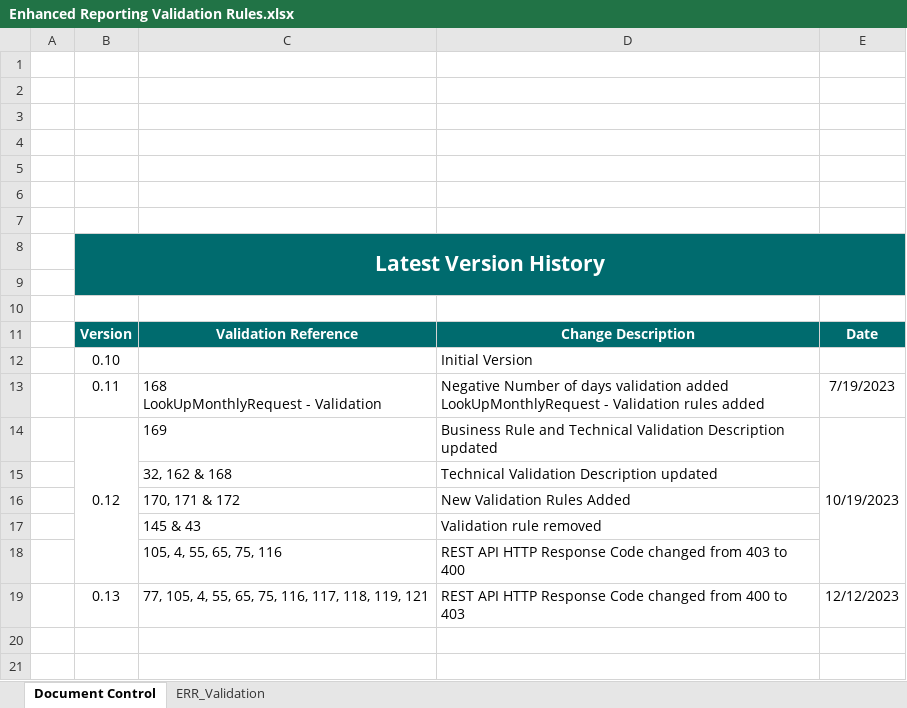
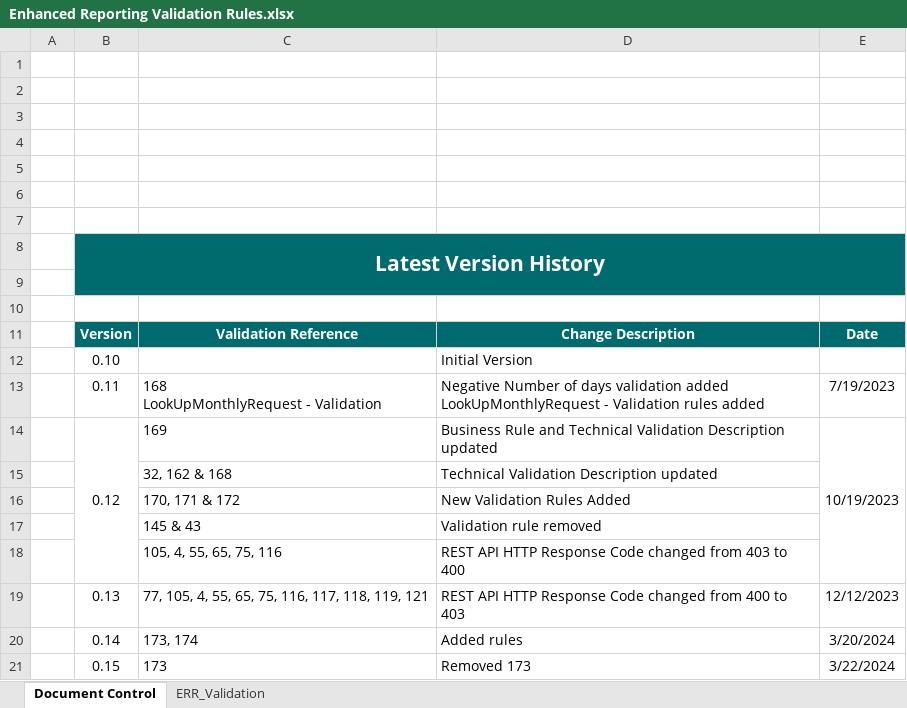
Before and after one commit to revtestaccount/paye-employers-documentation, an Excel workbook: PIT4/validation-rules/Enhanced Reporting Validation Rules.xlsx, sheet Document Control, drawn as a sheet; values as stored, in another font and other column widths than the file's, no borders; charts and pictures not drawn; the diff names each change by its address in the sheet, - before the commit and + after, or states it on an @@ line.

```diff
--- a/PIT4/validation-rules/Enhanced Reporting Validation Rules.xlsx (sheet Document Control)
+++ b/PIT4/validation-rules/Enhanced Reporting Validation Rules.xlsx (sheet Document Control)
+row 20:  | 0.14 | 173, 174 | Added rules | 3/20/2024
+row 21:  | 0.15 | 173 | Removed 173 | 3/22/2024
```
Also changed, not shown: sheet ERR_Validation, PIT4/Schema Publication Changelog.xlsx, 47 other files.
